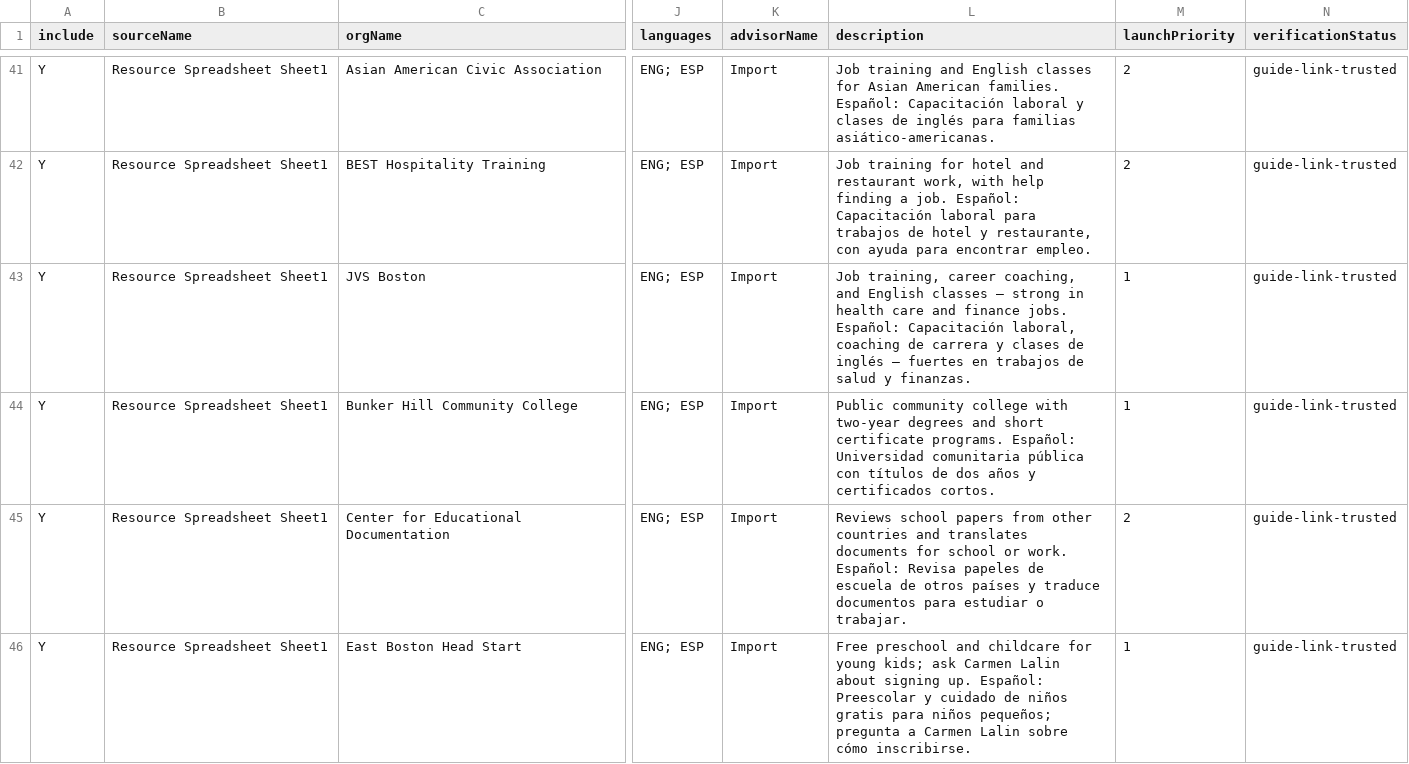
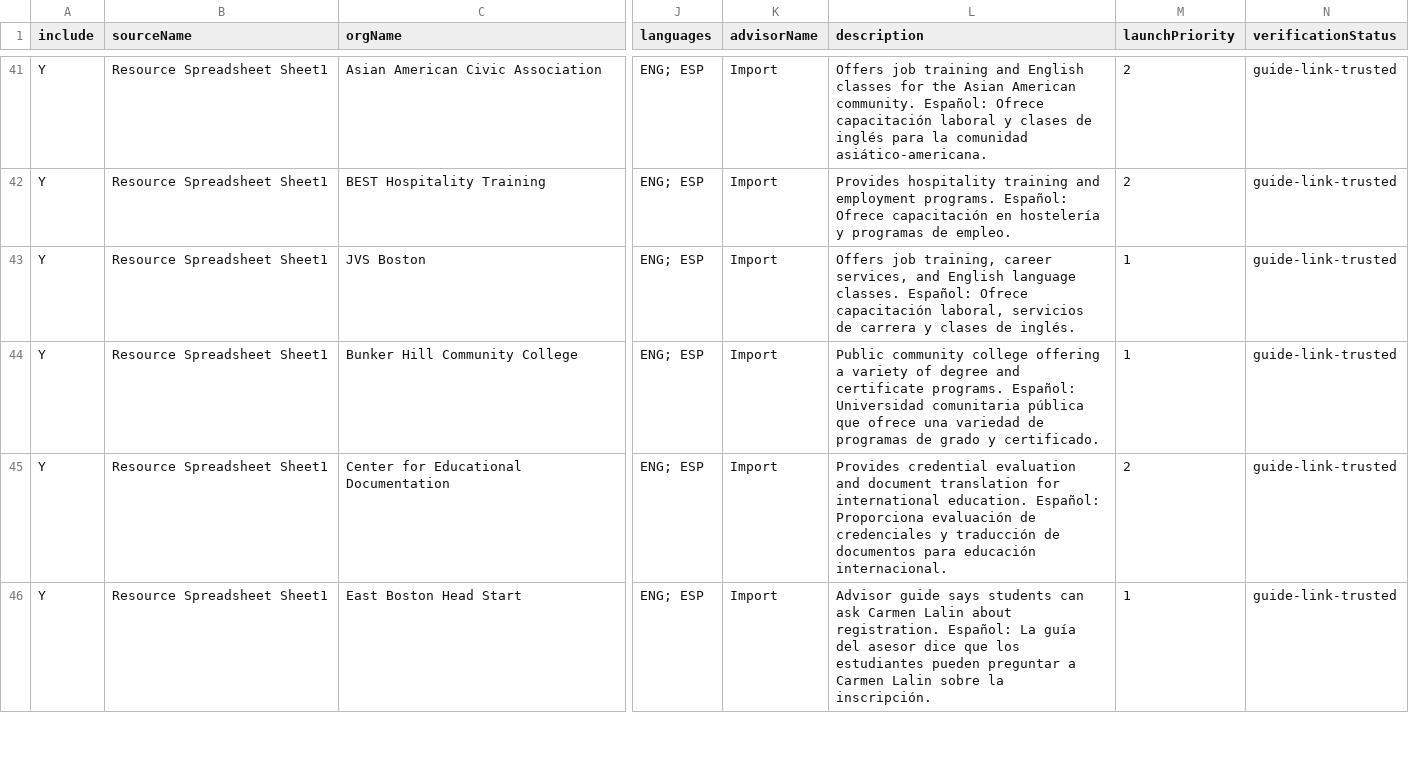
Before and after one commit to marlanamc/advisor-bulletin, a CSV file: data/resource-import-template.csv, drawn as a sheet; only a part is shown, gaps mark what is left out; the diff covers the shown part only; the diff names each change by its address in the sheet, - before the commit and + after, or states it on an @@ line.

```diff
--- a/data/resource-import-template.csv
+++ b/data/resource-import-template.csv
-L41 (description): Job training and English classes for Asian American families. Español: Capacitación laboral y clases de inglés para familias asiático-americanas.
+L41 (description): Offers job training and English classes for the Asian American community. Español: Ofrece capacitación laboral y clases de inglés para la comunidad asiático-americana.
-L42 (description): Job training for hotel and restaurant work, with help finding a job. Español: Capacitación laboral para trabajos de hotel y restaurante, con ayuda para encontrar empleo.
+L42 (description): Provides hospitality training and employment programs. Español: Ofrece capacitación en hostelería y programas de empleo.
-L43 (description): Job training, career coaching, and English classes — strong in health care and finance jobs. Español: Capacitación laboral, coaching de carrera y clases de inglés — fuertes en trabajos de salud y finanzas.
+L43 (description): Offers job training, career services, and English language classes. Español: Ofrece capacitación laboral, servicios de carrera y clases de inglés.
-L44 (description): …community college with two-year degrees and short certificate programs. Español: Universidad comunitaria pública con títulos de dos años y certificados cortos.
+L44 (description): …community college offering a variety of degree and certificate programs. Español: Universidad comunitaria pública que ofrece una variedad de programas de grado y certificado.
-L45 (description): Reviews school papers from other countries and translates documents for school or work. Español: Revisa papeles de escuela de otros países y traduce documentos para estudiar o trabajar.
+L45 (description): Provides credential evaluation and document translation for international education. Español: Proporciona evaluación de credenciales y traducción de documentos para educación internacional.
-L46 (description): Free preschool and childcare for young kids; ask Carmen Lalin about signing up. Español: Preescolar y cuidado de niños gratis para niños pequeños; pregunta a Carmen Lalin sobre cómo inscribirse.
+L46 (description): Advisor guide says students can ask Carmen Lalin about registration. Español: La guía del asesor dice que los estudiantes pueden preguntar a Carmen Lalin sobre la inscripción.
```
Also changed, not shown: 75 edited cells elsewhere in this file, 8 other files.
